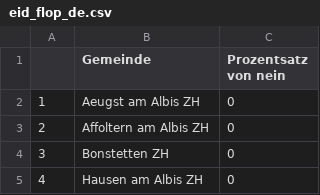
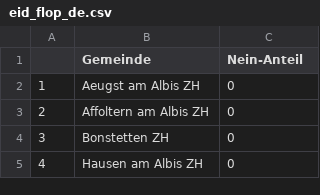
Before and after one commit to vey83/lena_maerz2021, a CSV file: Tableaux/eid_flop_de.csv, drawn as a sheet; only a part is shown.

```diff
--- a/Tableaux/eid_flop_de.csv
+++ b/Tableaux/eid_flop_de.csv
@@ -1,2 +1,2 @@
-"","Gemeinde","Prozentsatz von nein"
+"","Gemeinde","Nein-Anteil"
 "1","Aeugst am Albis ZH",0
```
Also changed, not shown: Tableaux/eid_top_de.csv, Tableaux/indo_flop_de.csv, 3 other files.
